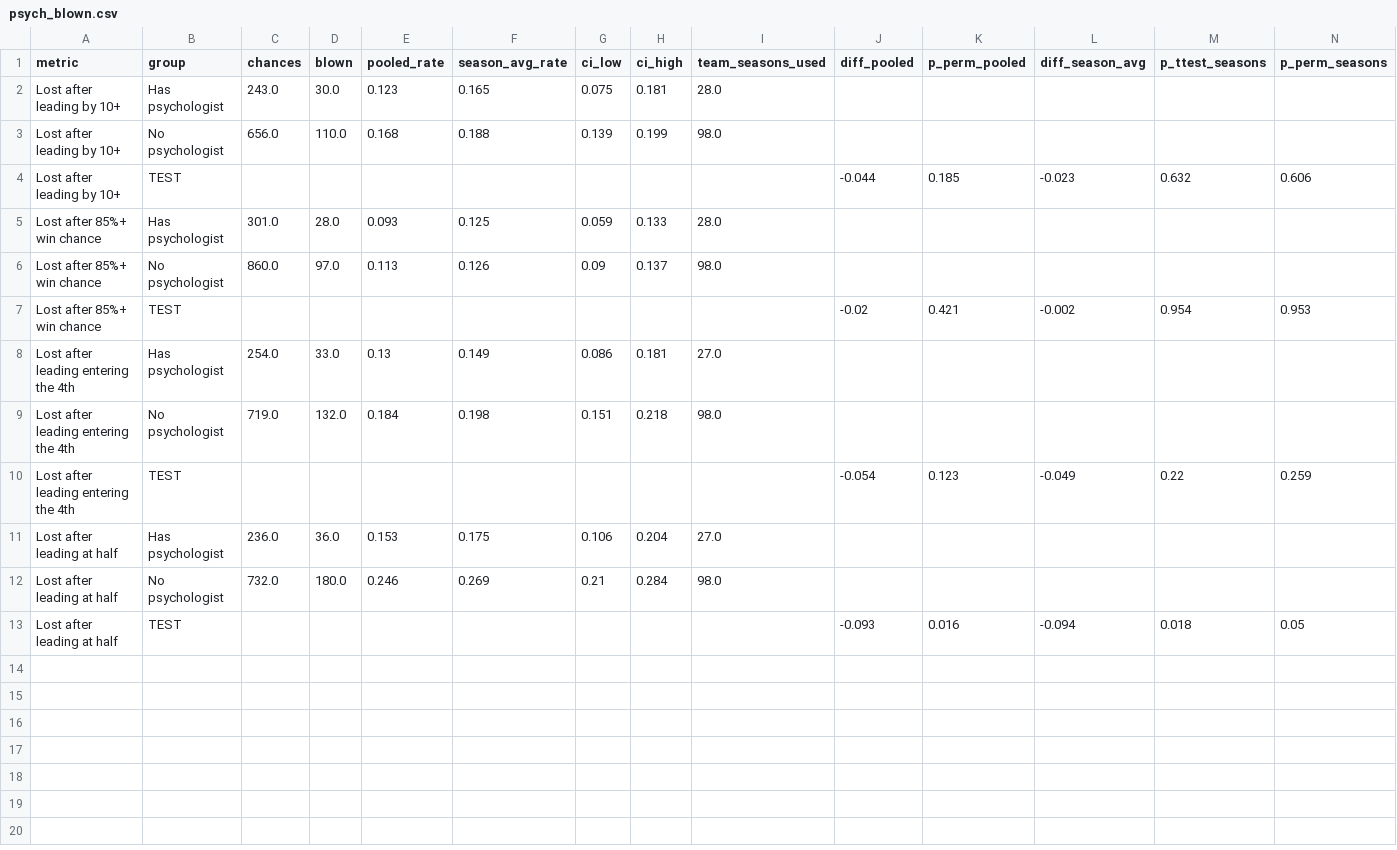
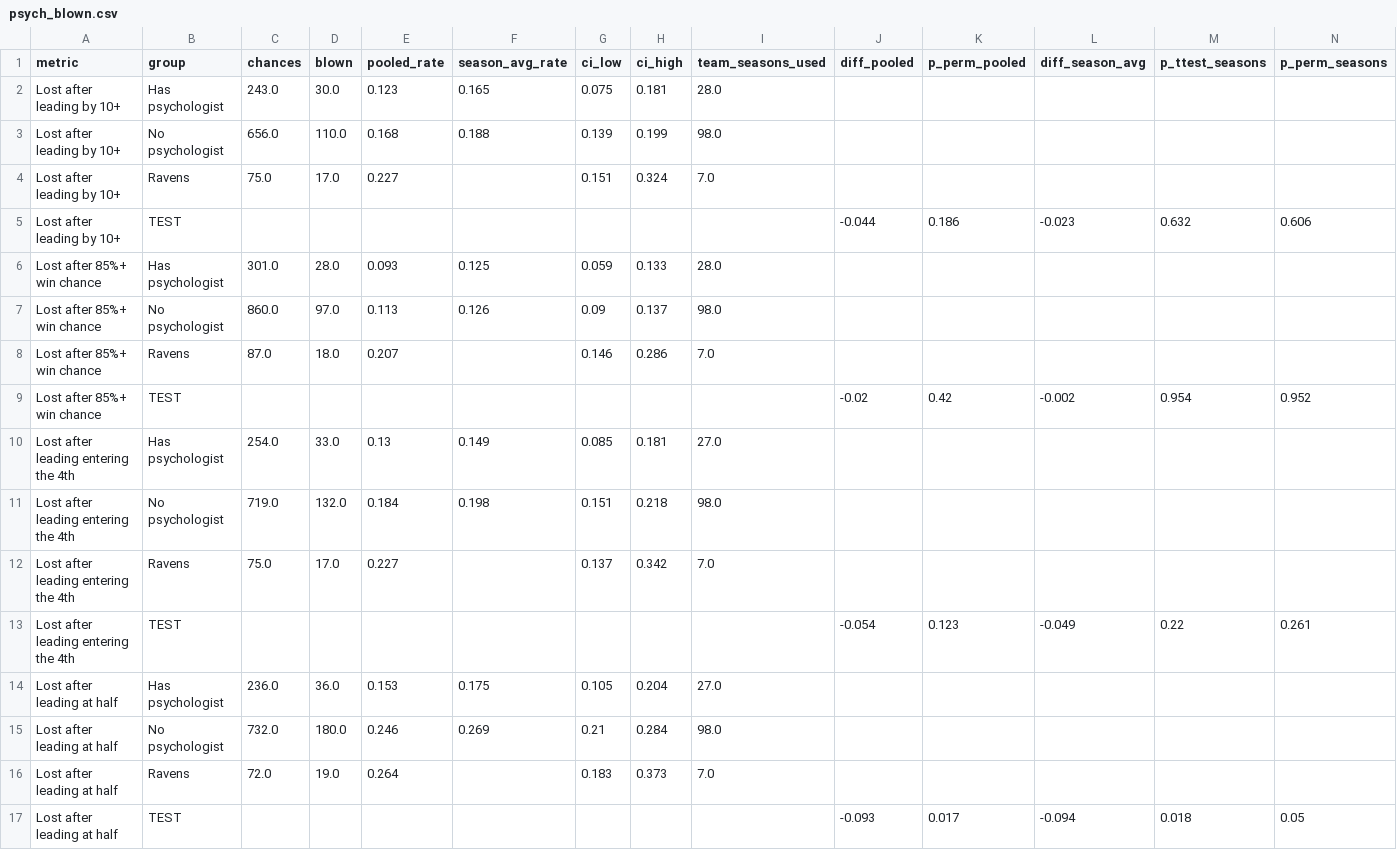
Before and after one commit to maditphillips/The-Delta-Duo, a CSV file: analysis/ravens-second-half/psych_blown.csv, drawn as a sheet; only a part is shown; addresses are those after the commit; rows hold the shown columns only; the diff names each change by its address in the sheet, - before the commit and + after, or states it on an @@ line.

```diff
--- a/analysis/ravens-second-half/psych_blown.csv
+++ b/analysis/ravens-second-half/psych_blown.csv
+row 4: Lost after leading by 10+ | Ravens | 75.0 | 17.0 | 0.227 |  | 0.151 | 0.324 | 7.0
-K5 (p_perm_pooled): 0.185
+K5 (p_perm_pooled): 0.186
+row 8: Lost after 85%+ win chance | Ravens | 87.0 | 18.0 | 0.207 |  | 0.146 | 0.286 | 7.0
-K9 (p_perm_pooled): 0.421
+K9 (p_perm_pooled): 0.42
-N9 (p_perm_seasons): 0.953
+N9 (p_perm_seasons): 0.952
-G10 (ci_low): 0.086
+G10 (ci_low): 0.085
+row 12: Lost after leading entering the 4th | Ravens | 75.0 | 17.0 | 0.227 |  | 0.137 | 0.342 | 7.0
-N13 (p_perm_seasons): 0.259
+N13 (p_perm_seasons): 0.261
-G14 (ci_low): 0.106
+G14 (ci_low): 0.105
+row 16: Lost after leading at half | Ravens | 72.0 | 19.0 | 0.264 |  | 0.183 | 0.373 | 7.0
-K17 (p_perm_pooled): 0.016
+K17 (p_perm_pooled): 0.017
```
Also changed, not shown: analysis/ravens-second-half/psych_blown_expanded.csv, 5 other files.
